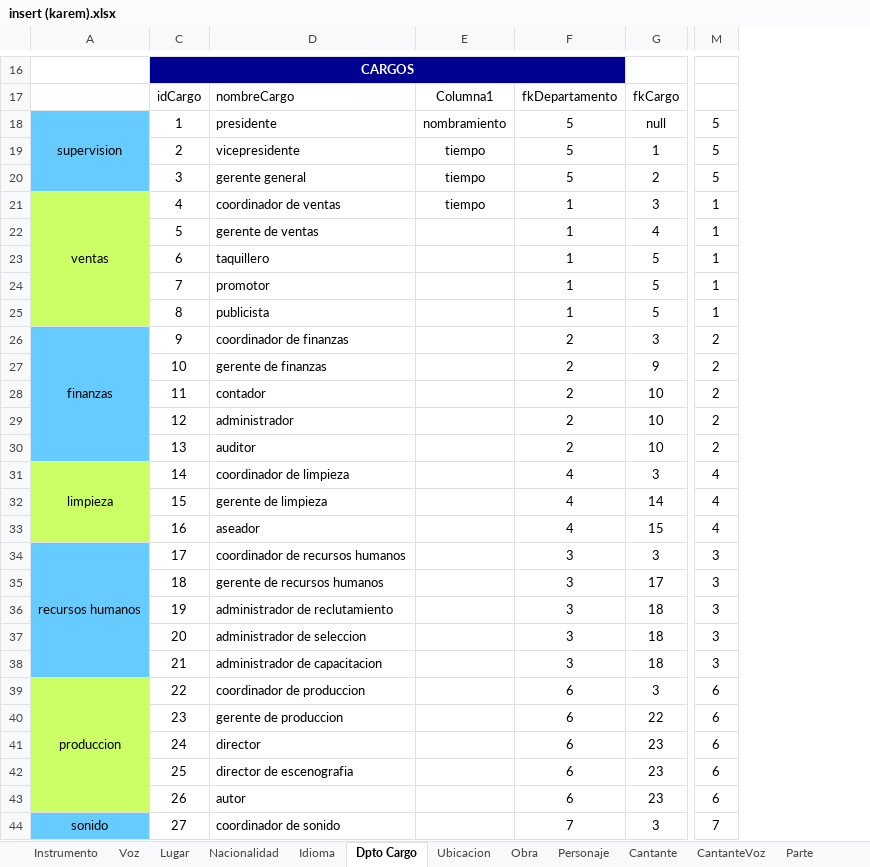
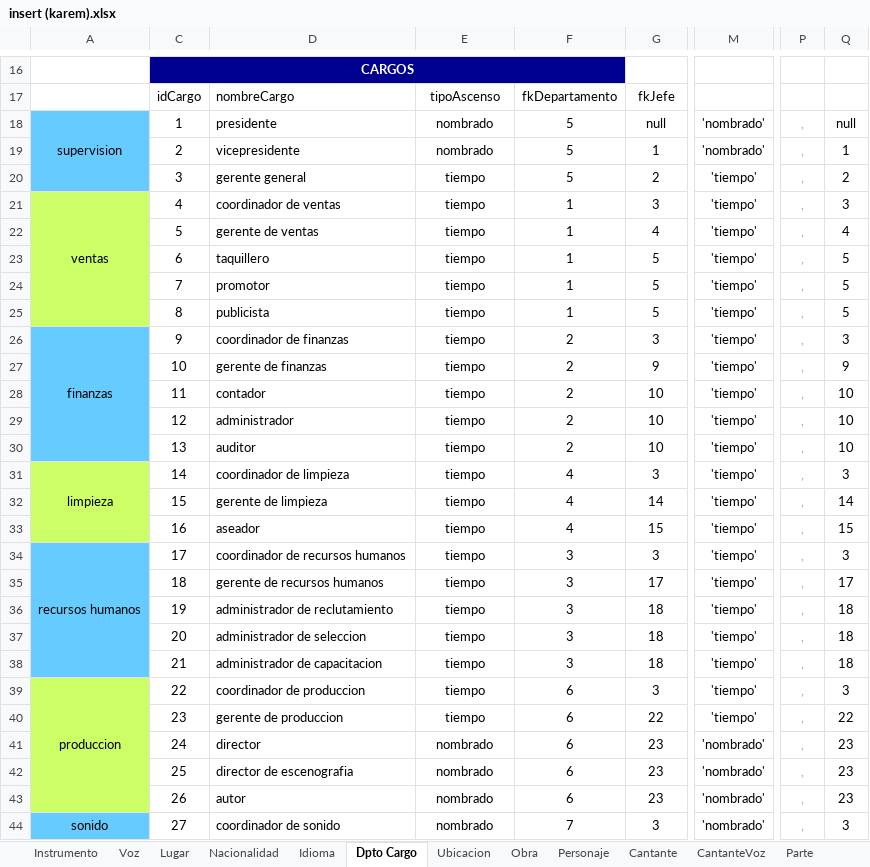
Before and after one commit to Isaac6702/base-de-datos-proy-isaackaremali, an Excel workbook: insert (karem).xlsx, sheet Dpto Cargo, drawn as a sheet; only a part is shown, gaps mark what is left out; values as stored, in another font and other column widths than the file's, no borders; table styles not drawn; removed rows and columns are numbered as before the commit, all else as after; the diff covers the shown part only; the diff names each change by its address in the sheet, - before the commit and + after, or states it on an @@ line.

```diff
--- a/insert (karem).xlsx (sheet Dpto Cargo)
+++ b/insert (karem).xlsx (sheet Dpto Cargo)
-column M, rows 18-44: 5 | 5 | 5 | 1 | 1 | 1 | 1 | 1 | 2 | 2 | 2 | 2 | 2 | 4 | 4 | 4 | 3 | 3 | 3 | 3 | 3 | 6 | 6 | 6 | 6 | 6 | 7
+column M, rows 18-44: 'nombrado' | 'nombrado' | 'tiempo' | 'tiempo' | 'tiempo' | 'tiempo' | 'tiempo' | 'tiempo' | 'tiempo' | 'tiempo' | 'tiempo' | 'tiempo' | 'tiempo' | 'tiempo' | 'tiempo' | 'tiempo' | 'tiempo' | 'tiempo' | 'tiempo' | 'tiempo' | 'tiempo' | 'tiempo' | 'tiempo' | 'nombrado' | 'nombrado' | 'nombrado' | 'nombrado'
+column P, rows 18-44: all ,
+column Q, rows 18-44: null | 1 | 2 | 3 | 4 | 5 | 5 | 5 | 3 | 9 | 10 | 10 | 10 | 3 | 14 | 15 | 3 | 17 | 18 | 18 | 18 | 3 | 22 | 23 | 23 | 23 | 3
-E17: Columna1
+E17: tipoAscenso
-G17: fkCargo
+G17: fkJefe
-E18: nombramiento
+E18: nombrado
-E19: tiempo
+E19: nombrado
-E22:E40: (empty)
+E22:E40: tiempo
-E41:E44: (empty)
+E41:E44: nombrado
```
Also changed, not shown: 89 edited cells elsewhere in this sheet, sheet Ubicacion, sheet Lugar, formulas that keep their value, insert parte II (karem).xlsx.
